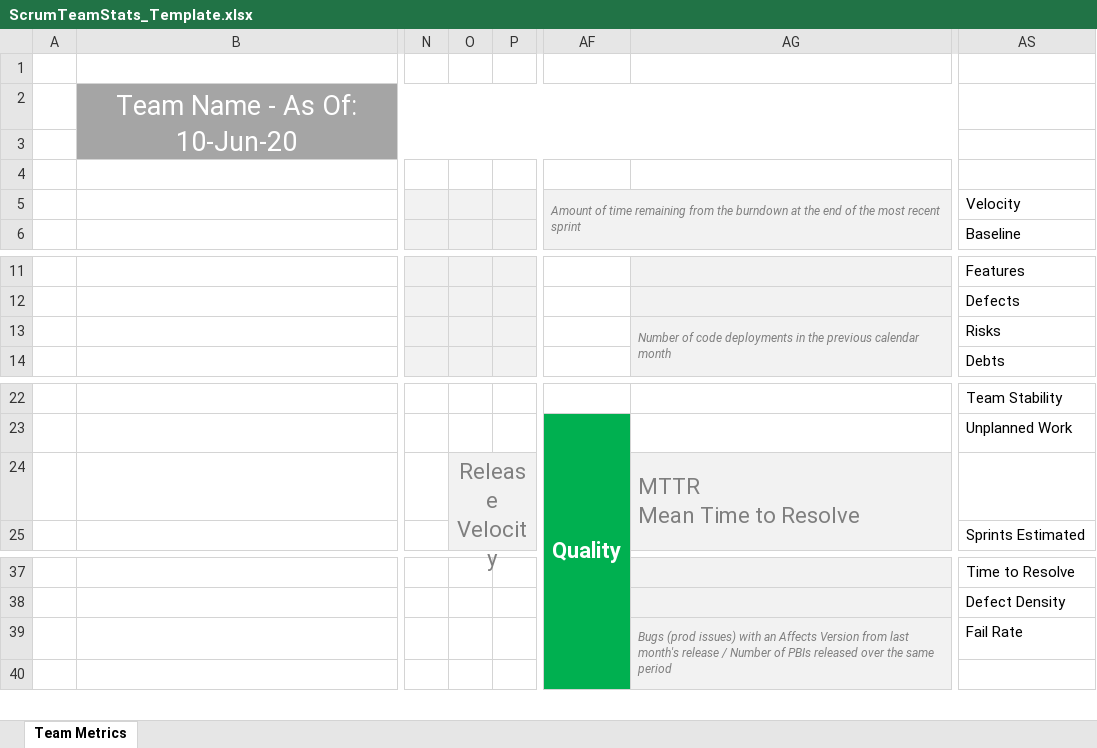
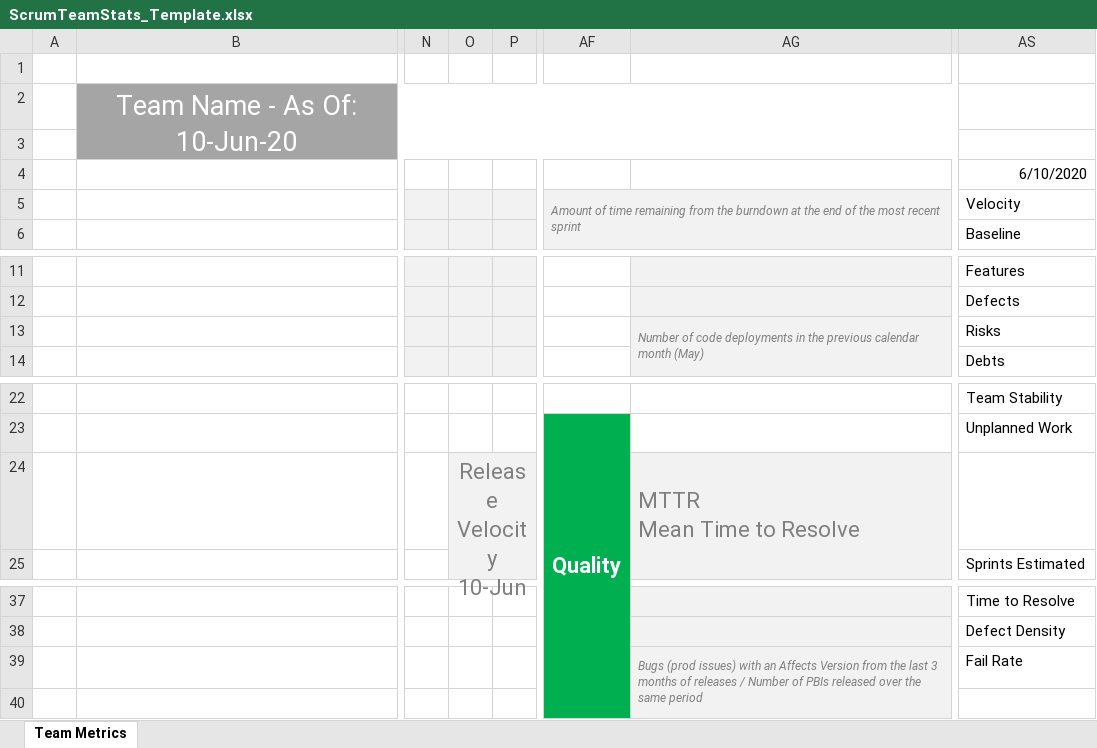
Before and after one commit to bdoughton/vba-jira, an Excel workbook: ScrumTeamStats_Template.xlsx, sheet Team Metrics, drawn as a sheet; only a part is shown, gaps mark what is left out; values as stored, in another font and other column widths than the file's, no borders; charts and pictures not drawn; ↵ is a line break in a cell; the diff names each change by its address in the sheet, - before the commit and + after, or states it on an @@ line.

Commit message:
bug fix for Team Stats

```diff
--- a/ScrumTeamStats_Template.xlsx (sheet Team Metrics)
+++ b/ScrumTeamStats_Template.xlsx (sheet Team Metrics)
-AS4: (empty)
+AS4: 6/10/2020
-AG13: …calendar month
+AG13: …calendar month (May)
-O24: Release Velocity
+O24: Release Velocity ↵ 10-Jun
-AG39: …Version from last month's release / Number…
+AG39: …Version from the last 3 months of releases / Number…
```
Also changed, not shown: 2 other files.
